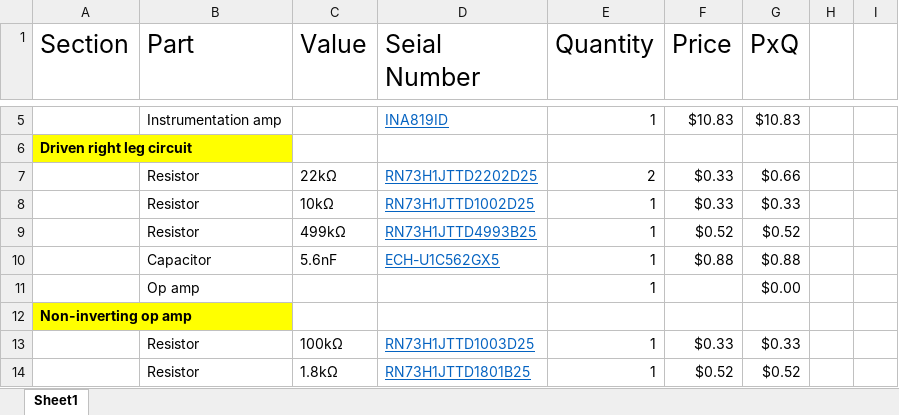
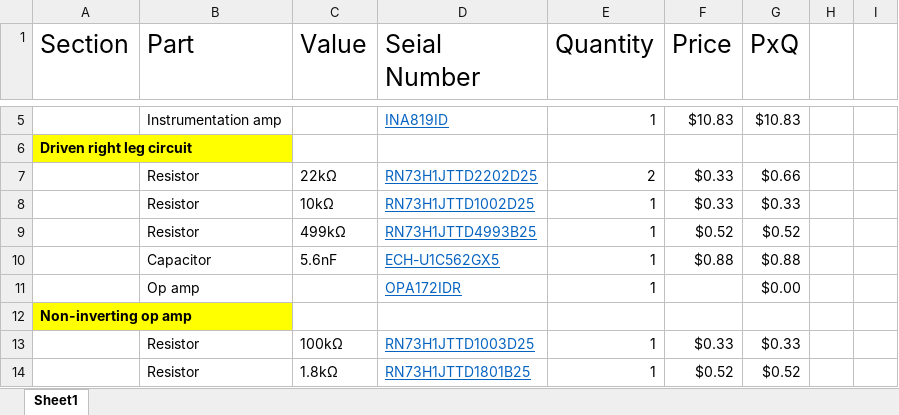
Before and after one commit to jzhang0502/EEG-Individual-Project, an Excel workbook: Circuit_Components.xlsx, sheet Sheet1, drawn as a sheet; only a part is shown, gaps mark what is left out; values as stored, in another font and other column widths than the file's, no borders; the diff names each change by its address in the sheet, - before the commit and + after, or states it on an @@ line.

Commit message:
Updated circuit_components spreadsheet
Added newly selected op amp

```diff
--- a/Circuit_Components.xlsx (sheet Sheet1)
+++ b/Circuit_Components.xlsx (sheet Sheet1)
-D11 (Seial Number): (empty)
+D11 (Seial Number): OPA172IDR
```
